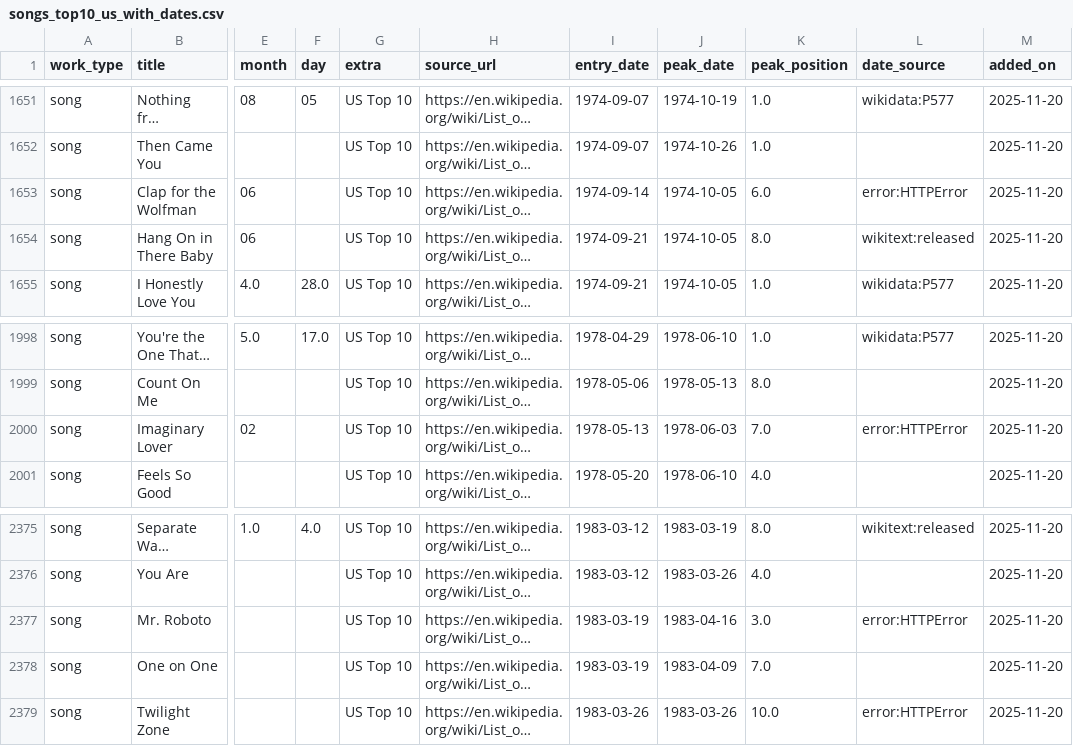
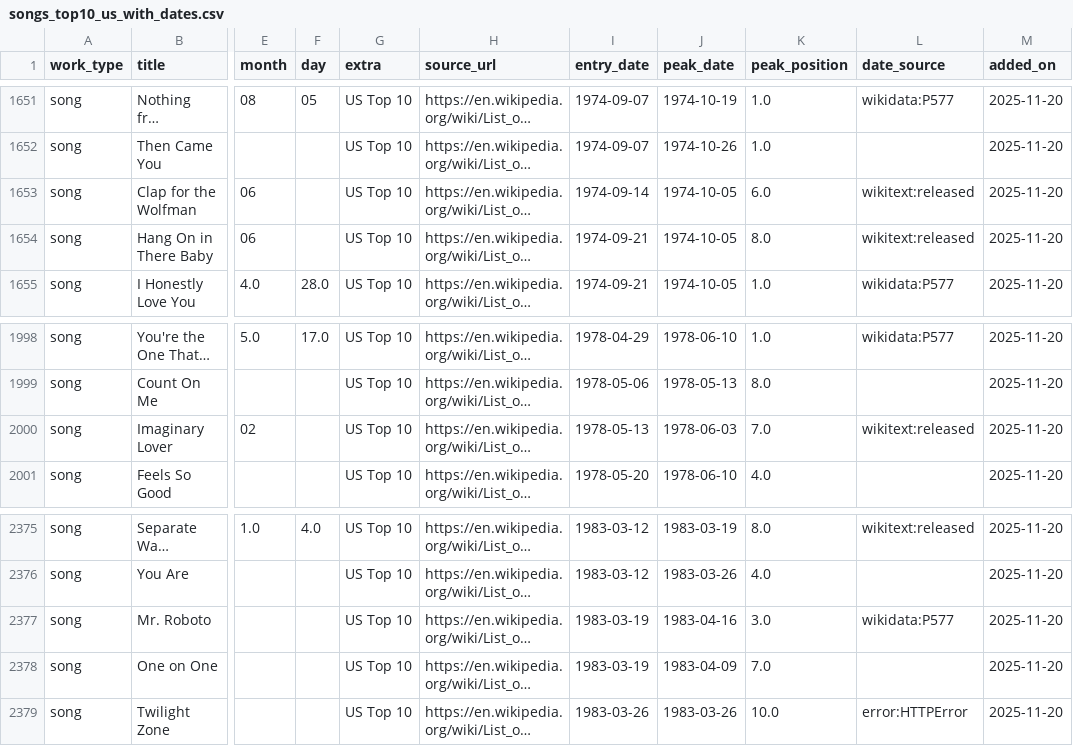
Before and after one commit to 66fishmarket-droid/STRUMOTDSeedGen, a CSV file: data/songs_top10_us_with_dates.csv, drawn as a sheet; only a part is shown, gaps mark what is left out; long unchanged cells end in …; the diff covers the shown part only; the diff names each change by its address in the sheet, - before the commit and + after, or states it on an @@ line.

Commit message:
Auto-update Top10 song release dates (delta)

```diff
--- a/data/songs_top10_us_with_dates.csv
+++ b/data/songs_top10_us_with_dates.csv
-L1653 (date_source): error:HTTPError
+L1653 (date_source): wikitext:released
-L2000 (date_source): error:HTTPError
+L2000 (date_source): wikitext:released
-L2377 (date_source): error:HTTPError
+L2377 (date_source): wikidata:P577
```
Also changed, not shown: 8 edited cells elsewhere in this file.
